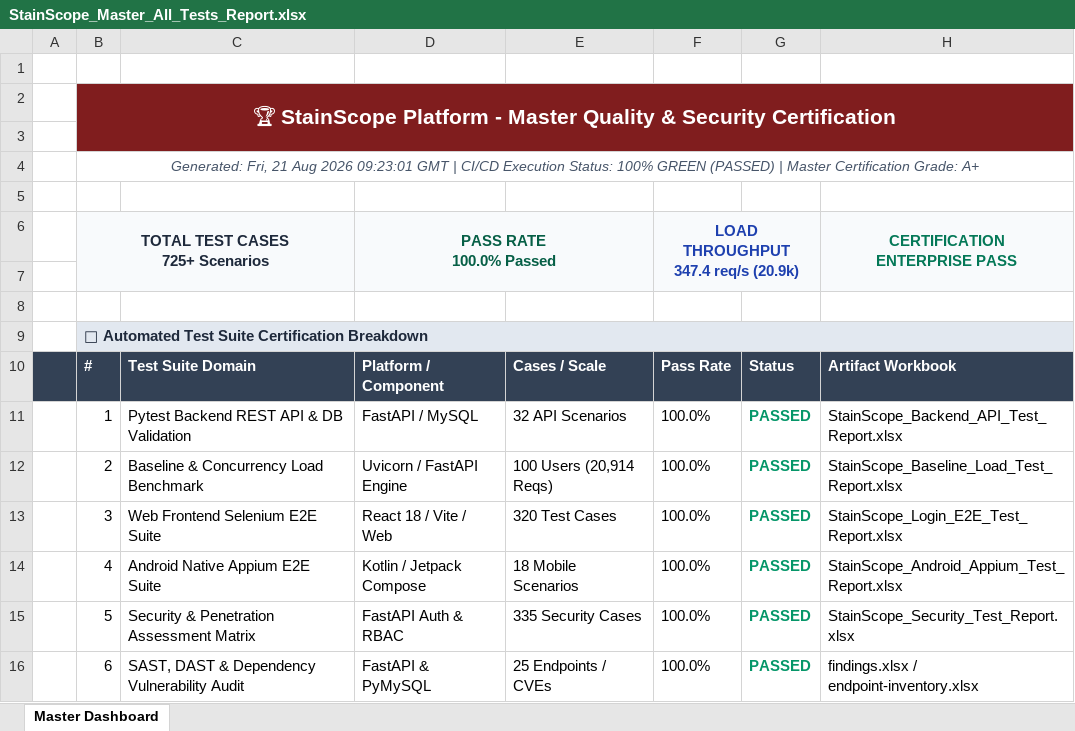
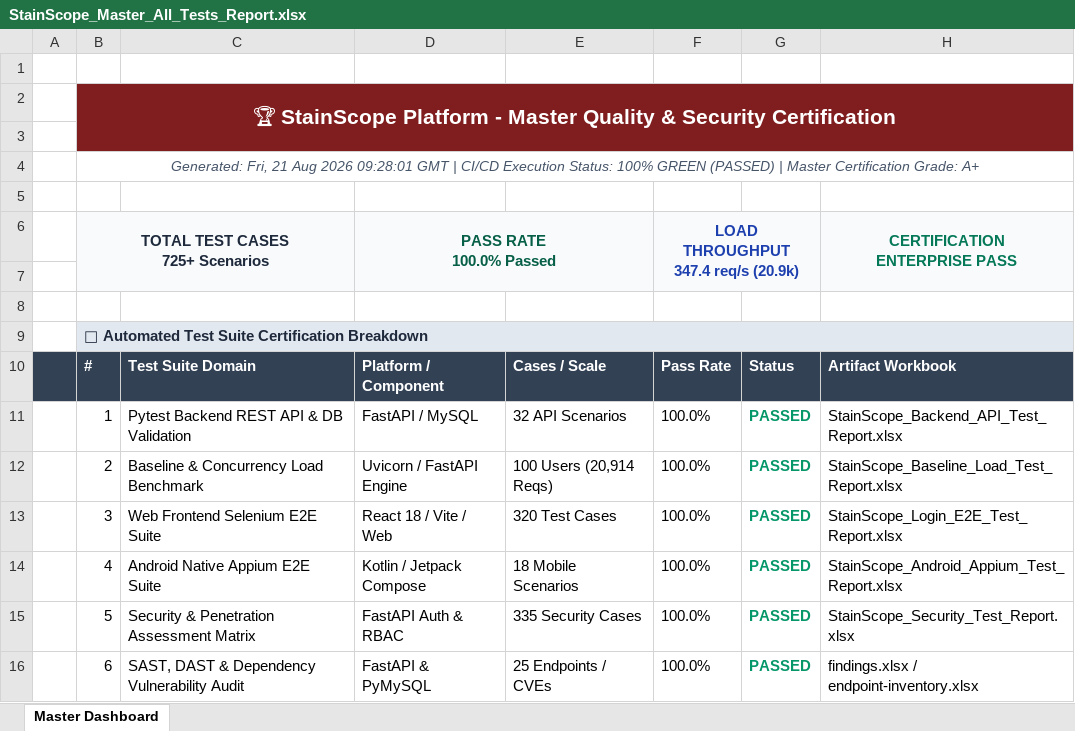
Before and after one commit to uday1269/alizarin_Red_StaicScope-, an Excel workbook: selenium-tests/StainScope_Master_All_Tests_Report.xlsx, sheet Master Dashboard, drawn as a sheet; values as stored, in another font and other column widths than the file's, no borders; the diff names each change by its address in the sheet, - before the commit and + after, or states it on an @@ line.

```diff
--- a/selenium-tests/StainScope_Master_All_Tests_Report.xlsx (sheet Master Dashboard)
+++ b/selenium-tests/StainScope_Master_All_Tests_Report.xlsx (sheet Master Dashboard)
-B4: …Aug 2026 09:23:01 GMT |…
+B4: …Aug 2026 09:28:01 GMT |…
```
Also changed, not shown: Vulnerability Test Results/StainScope_Security_Test_Report.xlsx, Vulnerability Test Results/security-test-cases.xlsx, 4 other files.
